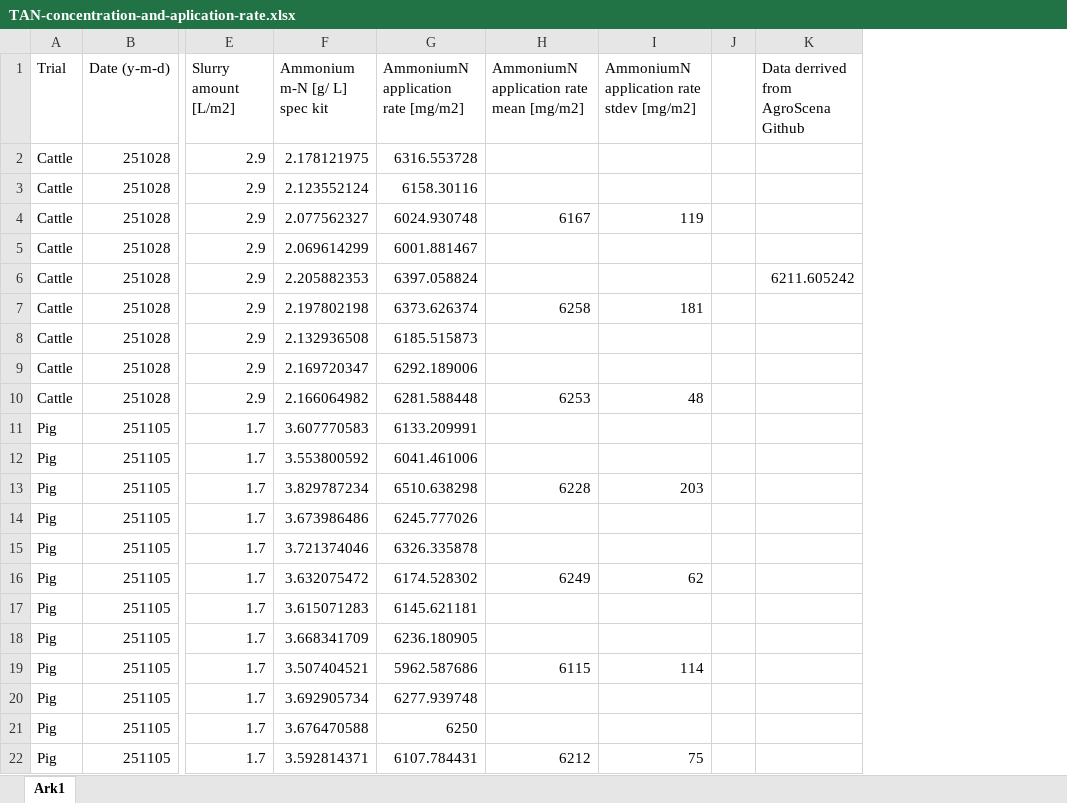
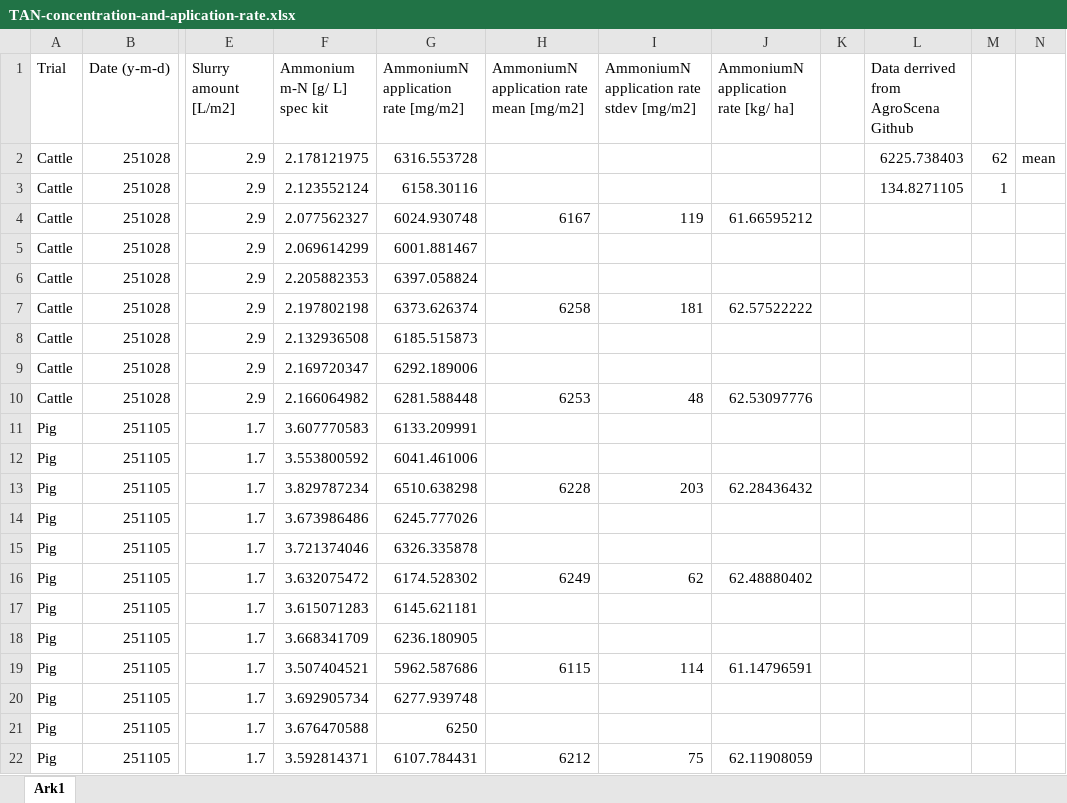
Before and after one commit to AU-BCE-EE/Larsen-2025-Masterthesis-DFCs, an Excel workbook: Field-trails/TAN-concentration-and-aplication-rate.xlsx, sheet Ark1, drawn as a sheet; only a part is shown, gaps mark what is left out; values as stored, in another font and other column widths than the file's, no borders; addresses are those after the commit; the diff names each change by its address in the sheet, - before the commit and + after, or states it on an @@ line.

```diff
--- a/Field-trails/TAN-concentration-and-aplication-rate.xlsx (sheet Ark1)
+++ b/Field-trails/TAN-concentration-and-aplication-rate.xlsx (sheet Ark1)
+column J, rows 1-22: AmmoniumN application rate [kg/ ha] |  |  | 61.66595212 |  |  | 62.57522222 |  |  | 62.53097776 |  |  | 62.28436432 |  |  | 62.48880402 |  |  | 61.14796591 |  |  | 62.11908059
+column M, rows 2-3: 62 | 1
+column N, row 2: mean
-L2: (empty)
+L2: 6225.738403
-L3: (empty)
+L3: 134.8271105
-L6: 6211.605242
+L6: (empty)
```
Also changed, not shown: Lab-trails/2026-01-06-cattle-slurry/2026-01-06-cattle-slurry-data.xlsx, Lab-trails/2026-02-19-pig-slurry/2026-02-19-pig-slurry-soil.xlsx, 55 other files.
